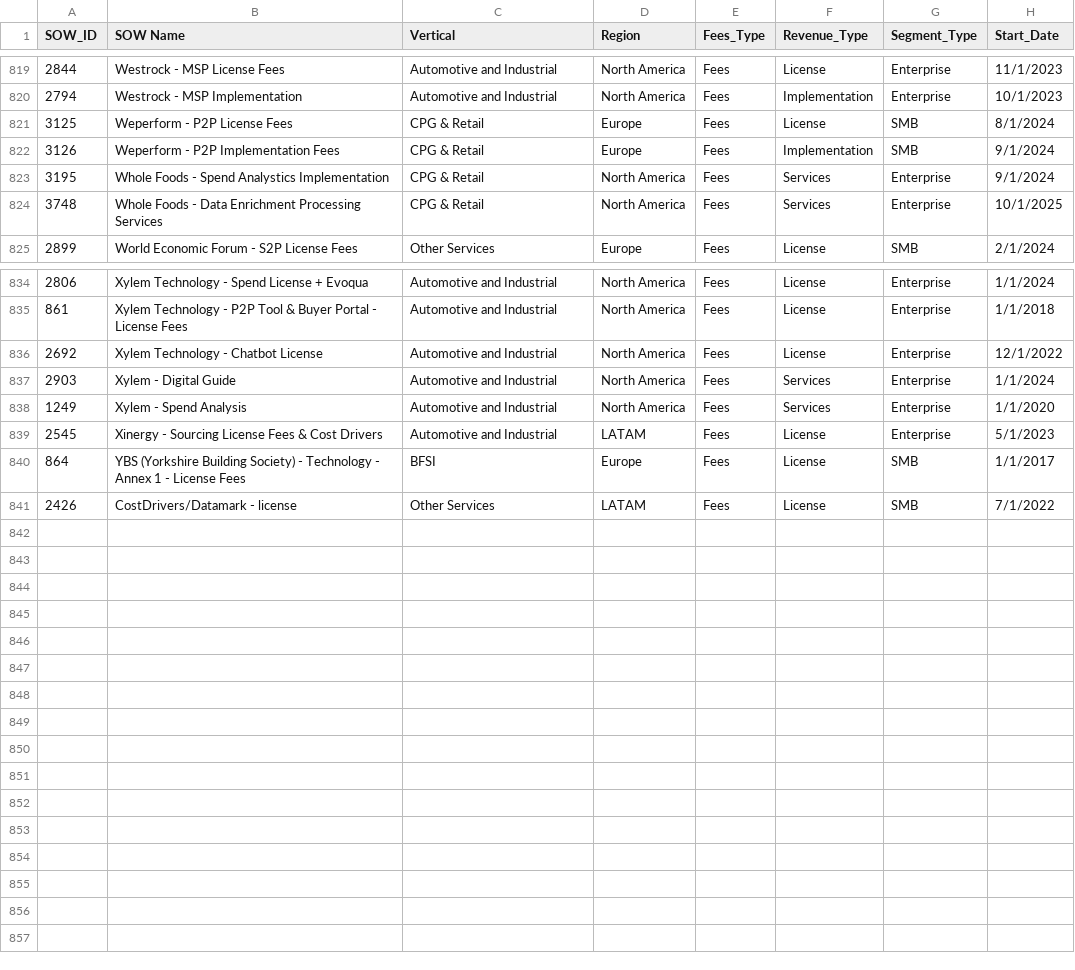
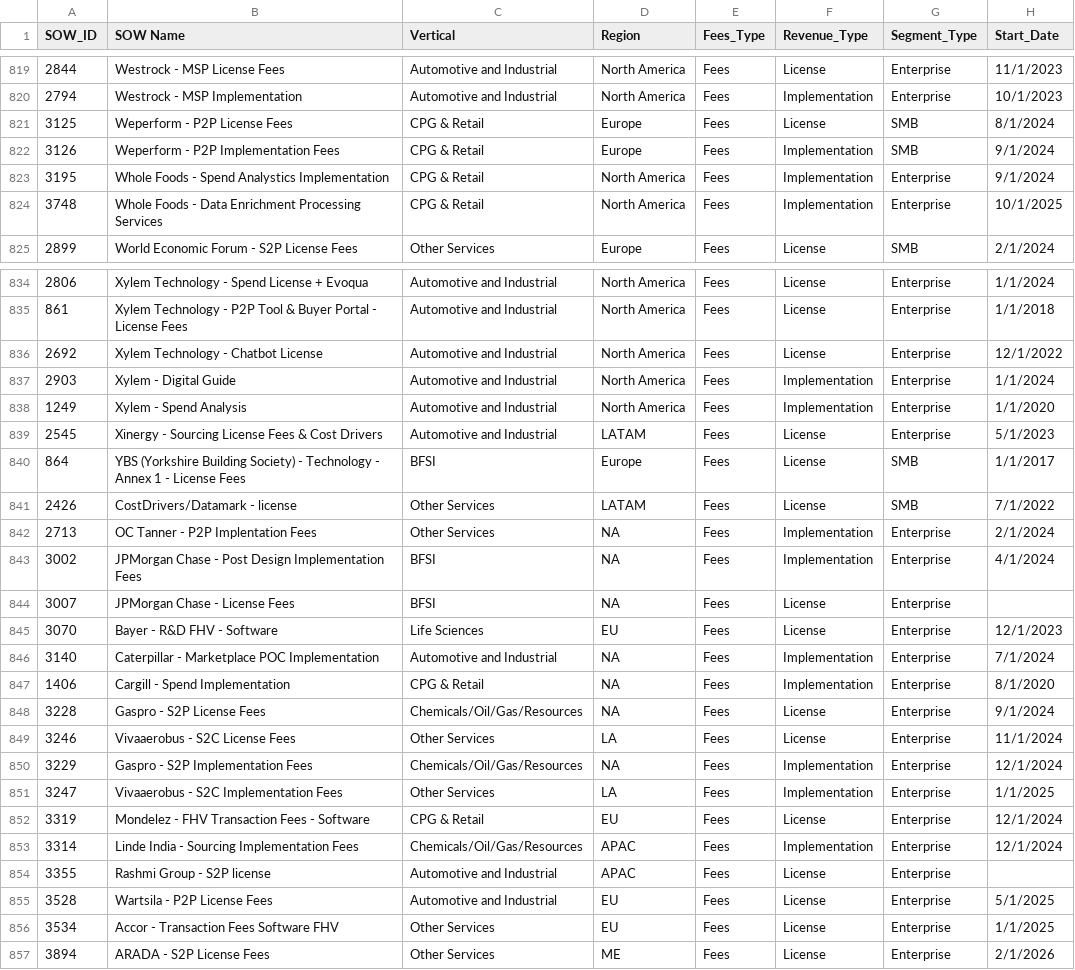
Before and after one commit to ramachanderraja/Project-Aether-Enterprise, a CSV file: Upload templates/sow_mapping_template.csv, drawn as a sheet; only a part is shown, gaps mark what is left out; the diff covers the shown part only.

```diff
--- a/Upload templates/sow_mapping_template.csv
+++ b/Upload templates/sow_mapping_template.csv
@@ -822,4 +822,4 @@ SOW_ID,SOW Name,Vertical,Region,Fees_Type,Revenue_Type,Segment_Type,Start_Date
 3126,Weperform - P2P Implementation Fees,CPG & Retail,Europe,Fees,Implementation,SMB,9/1/2024
-3195,Whole Foods - Spend Analystics Implementation,CPG & Retail,North America,Fees,Services,Enterprise,9/1/2024
-3748,Whole Foods - Data Enrichment Processing Services,CPG & Retail,North America,Fees,Services,Enterprise,10/1/2025
+3195,Whole Foods - Spend Analystics Implementation,CPG & Retail,North America,Fees,Implementation,Enterprise,9/1/2024
+3748,Whole Foods - Data Enrichment Processing Services,CPG & Retail,North America,Fees,Implementation,Enterprise,10/1/2025
 2899,World Economic Forum - S2P License Fees,Other Services,Europe,Fees,License,SMB,2/1/2024
@@ -836,4 +836,4 @@ SOW_ID,SOW Name,Vertical,Region,Fees_Type,Revenue_Type,Segment_Type,Start_Date
 2692,Xylem Technology - Chatbot License,Automotive and Industrial,North America,Fees,License,Enterprise,12/1/2022
-2903,Xylem - Digital Guide,Automotive and Industrial,North America,Fees,Services,Enterprise,1/1/2024
-1249,Xylem - Spend Analysis,Automotive and Industrial,North America,Fees,Services,Enterprise,1/1/2020
+2903,Xylem - Digital Guide,Automotive and Industrial,North America,Fees,Implementation,Enterprise,1/1/2024
+1249,Xylem - Spend Analysis,Automotive and Industrial,North America,Fees,Implementation,Enterprise,1/1/2020
 2545,Xinergy - Sourcing License Fees & Cost Drivers,Automotive and Industrial,LATAM,Fees,License,Enterprise,5/1/2023
@@ -841 +841,17 @@ SOW_ID,SOW Name,Vertical,Region,Fees_Type,Revenue_Type,Segment_Type,Start_Date
 2426,CostDrivers/Datamark - license,Other Services,LATAM,Fees,License,SMB,7/1/2022
+2713,OC Tanner - P2P Implentation Fees,Other Services,NA,Fees,Implementation,Enterprise,2/1/2024
+3002,JPMorgan Chase - Post Design Implementation Fees,BFSI,NA,Fees,Implementation,Enterprise,4/1/2024
+3007,JPMorgan Chase - License Fees,BFSI,NA,Fees,License,Enterprise,
+3070,Bayer - R&D FHV - Software,Life Sciences,EU,Fees,License,Enterprise,12/1/2023
+3140,Caterpillar - Marketplace POC Implementation,Automotive and Industrial,NA,Fees,Implementation,Enterprise,7/1/2024
+1406,Cargill - Spend Implementation,CPG & Retail,NA,Fees,Implementation,Enterprise,8/1/2020
+3228,Gaspro - S2P License Fees,Chemicals/Oil/Gas/Resources,NA,Fees,License,Enterprise,9/1/2024
+3246,Vivaaerobus - S2C License Fees,Other Services,LA,Fees,License,Enterprise,11/1/2024
+3229,Gaspro - S2P Implementation Fees,Chemicals/Oil/Gas/Resources,NA,Fees,Implementation,Enterprise,12/1/2024
+3247,Vivaaerobus - S2C Implementation Fees,Other Services,LA,Fees,Implementation,Enterprise,1/1/2025
+3319,Mondelez - FHV Transaction Fees - Software,CPG & Retail,EU,Fees,License,Enterprise,12/1/2024
+3314,Linde India - Sourcing Implementation Fees,Chemicals/Oil/Gas/Resources,APAC,Fees,Implementation,Enterprise,12/1/2024
+3355,Rashmi Group - S2P license,Automotive and Industrial,APAC,Fees,License,Enterprise,
+3528,Wartsila - P2P License Fees,Automotive and Industrial,EU,Fees,License,Enterprise,5/1/2025
+3534,Accor - Transaction Fees Software FHV,Other Services,EU,Fees,License,Enterprise,1/1/2025
+3894,ARADA - S2P License Fees,Other Services,ME,Fees,License,Enterprise,2/1/2026
```
Also changed, not shown: 12 edited cells elsewhere in this file, frontend/public/data/sow_mapping.csv, 5 other files.
